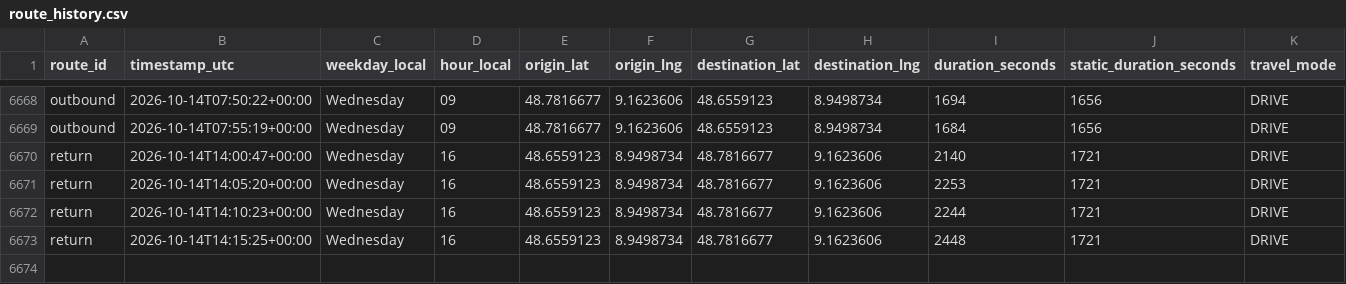
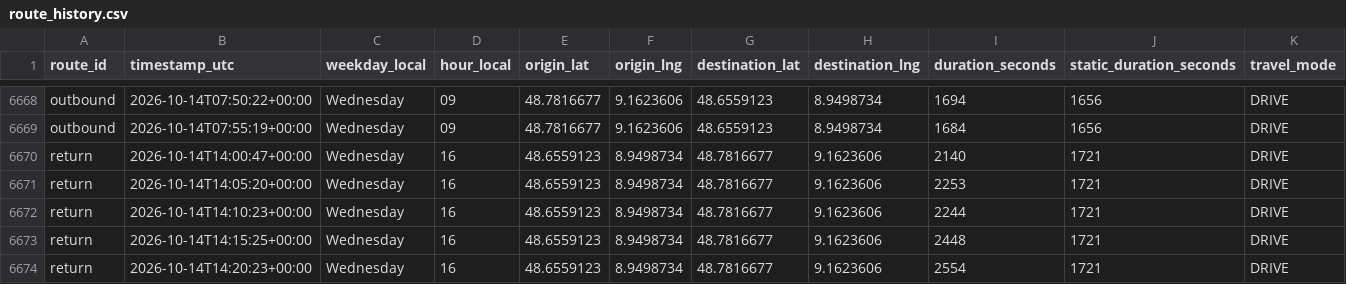
Before and after one commit to ltacke/maps-route-statistics, a CSV file: data/route_history.csv, drawn as a sheet; only a part is shown, gaps mark what is left out; rows hold the shown columns only; the diff names each change by its address in the sheet, - before the commit and + after, or states it on an @@ line.

```diff
--- a/data/route_history.csv
+++ b/data/route_history.csv
+row 6674: return | 2026-10-14T14:20:23+00:00 | Wednesday | 16 | 48.6559123 | 8.9498734 | 48.7816677 | 9.1623606 | 2554 | 1721 | DRIVE
```
Also changed, not shown: 1 other file.
